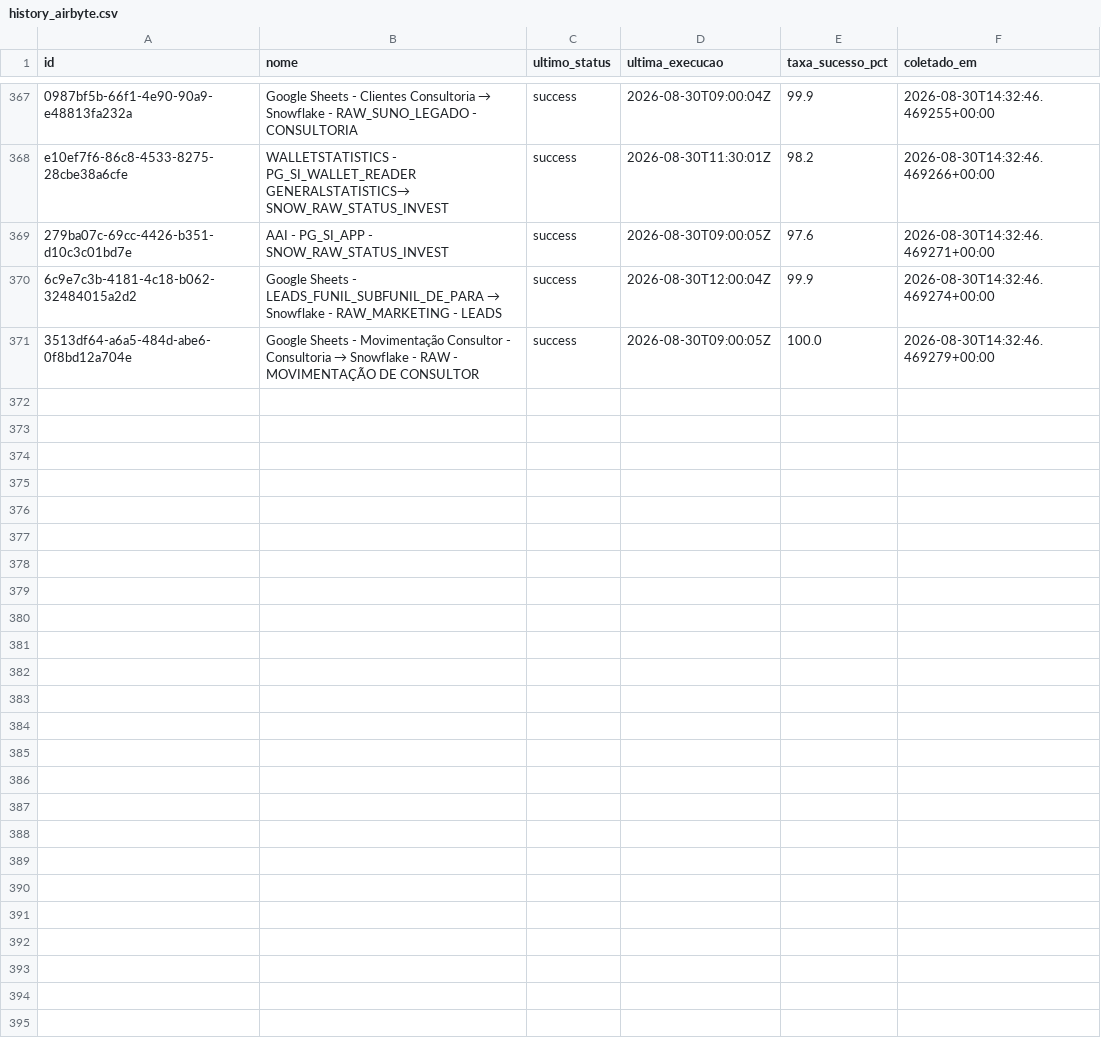
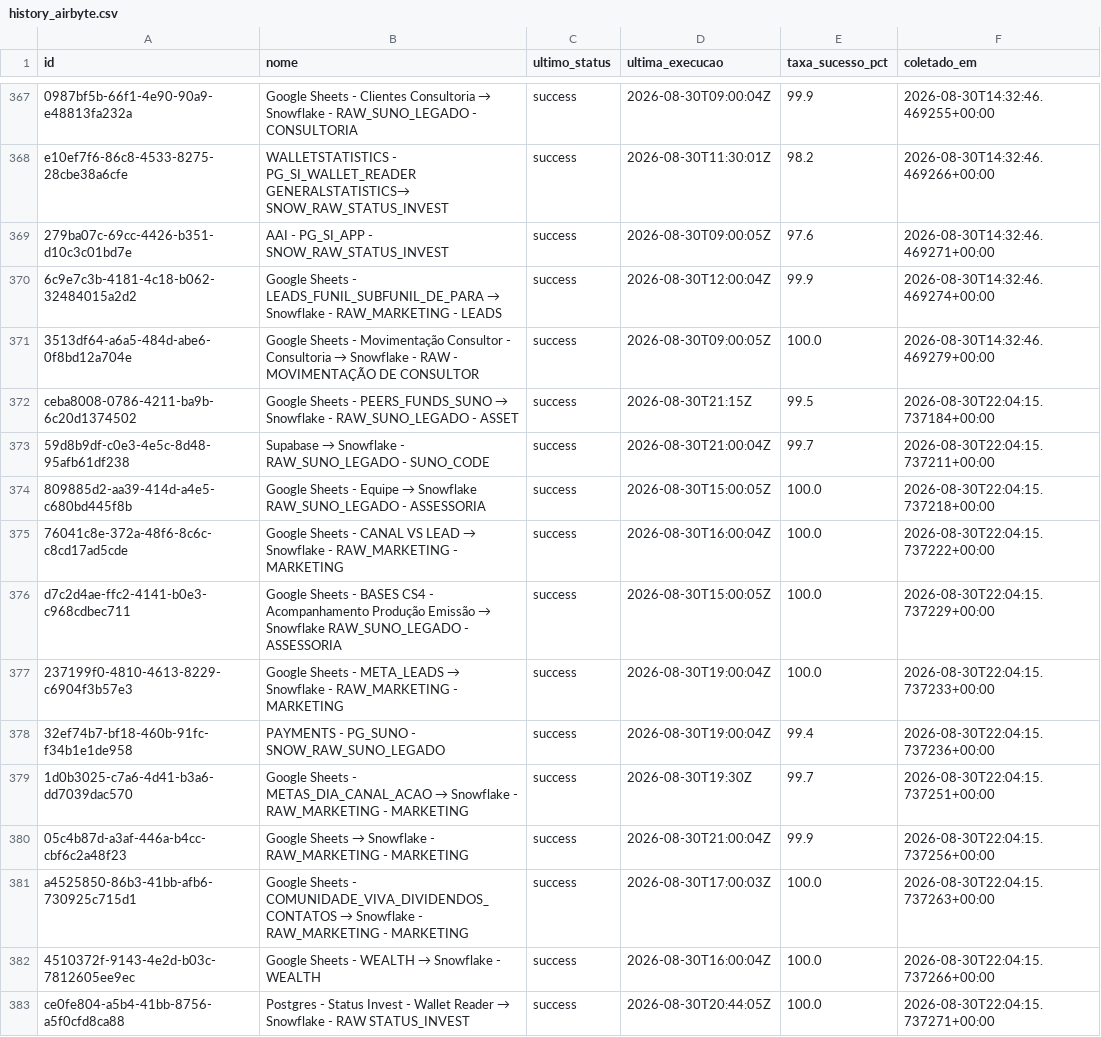
Before and after one commit to ThalesYoshikawaSuno/SunoObservabilidade, a CSV file: data/history_airbyte.csv, drawn as a sheet; only a part is shown, gaps mark what is left out; the diff covers the shown part only; the diff names each change by its address in the sheet, - before the commit and + after, or states it on an @@ line.

```diff
--- a/data/history_airbyte.csv
+++ b/data/history_airbyte.csv
+row 372: ceba8008-0786-4211-ba9b-6c20d1374502 | Google Sheets - PEERS_FUNDS_SUNO → Snowflake - RAW_SUNO_LEGADO - ASSET | success | 2026-08-30T21:15Z | 99.5 | 2026-08-30T22:04:15.737184+00:00
+row 373: 59d8b9df-c0e3-4e5c-8d48-95afb61df238 | Supabase → Snowflake - RAW_SUNO_LEGADO - SUNO_CODE | success | 2026-08-30T21:00:04Z | 99.7 | 2026-08-30T22:04:15.737211+00:00
+row 374: 809885d2-aa39-414d-a4e5-c680bd445f8b | Google Sheets - Equipe → Snowflake RAW_SUNO_LEGADO - ASSESSORIA | success | 2026-08-30T15:00:05Z | 100.0 | 2026-08-30T22:04:15.737218+00:00
+row 375: 76041c8e-372a-48f6-8c6c-c8cd17ad5cde | Google Sheets - CANAL VS LEAD → Snowflake - RAW_MARKETING - MARKETING | success | 2026-08-30T16:00:04Z | 100.0 | 2026-08-30T22:04:15.737222+00:00
+row 376: d7c2d4ae-ffc2-4141-b0e3-c968cdbec711 | Google Sheets - BASES CS4 - Acompanhamento Produção Emissão → Snowflake RAW_SUNO_LEGADO - ASSESSORIA | success | 2026-08-30T15:00:05Z | 100.0 | 2026-08-30T22:04:15.737229+00:00
+row 377: 237199f0-4810-4613-8229-c6904f3b57e3 | Google Sheets - META_LEADS → Snowflake - RAW_MARKETING - MARKETING | success | 2026-08-30T19:00:04Z | 100.0 | 2026-08-30T22:04:15.737233+00:00
+row 378: 32ef74b7-bf18-460b-91fc-f34b1e1de958 | PAYMENTS - PG_SUNO - SNOW_RAW_SUNO_LEGADO | success | 2026-08-30T19:00:04Z | 99.4 | 2026-08-30T22:04:15.737236+00:00
+row 379: 1d0b3025-c7a6-4d41-b3a6-dd7039dac570 | Google Sheets - METAS_DIA_CANAL_ACAO → Snowflake - RAW_MARKETING - MARKETING | success | 2026-08-30T19:30Z | 99.7 | 2026-08-30T22:04:15.737251+00:00
+row 380: 05c4b87d-a3af-446a-b4cc-cbf6c2a48f23 | Google Sheets → Snowflake - RAW_MARKETING - MARKETING | success | 2026-08-30T21:00:04Z | 99.9 | 2026-08-30T22:04:15.737256+00:00
+row 381: a4525850-86b3-41bb-afb6-730925c715d1 | Google Sheets - COMUNIDADE_VIVA_DIVIDENDOS_CONTATOS → Snowflake - RAW_MARKETING - MARKETING | success | 2026-08-30T17:00:03Z | 100.0 | 2026-08-30T22:04:15.737263+00:00
+row 382: 4510372f-9143-4e2d-b03c-7812605ee9ec | Google Sheets - WEALTH → Snowflake - WEALTH | success | 2026-08-30T16:00:04Z | 100.0 | 2026-08-30T22:04:15.737266+00:00
+row 383: ce0fe804-a5b4-41bb-8756-a5f0cfd8ca88 | Postgres - Status Invest - Wallet Reader → Snowflake - RAW STATUS_INVEST | success | 2026-08-30T20:44:05Z | 100.0 | 2026-08-30T22:04:15.737271+00:00
```
Also changed, not shown: 12 added rows elsewhere in this file, data/airbyte.csv, 1 other file.
